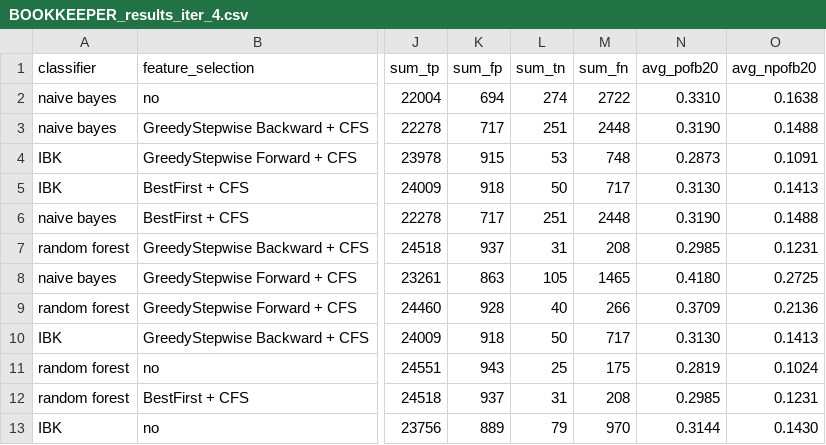
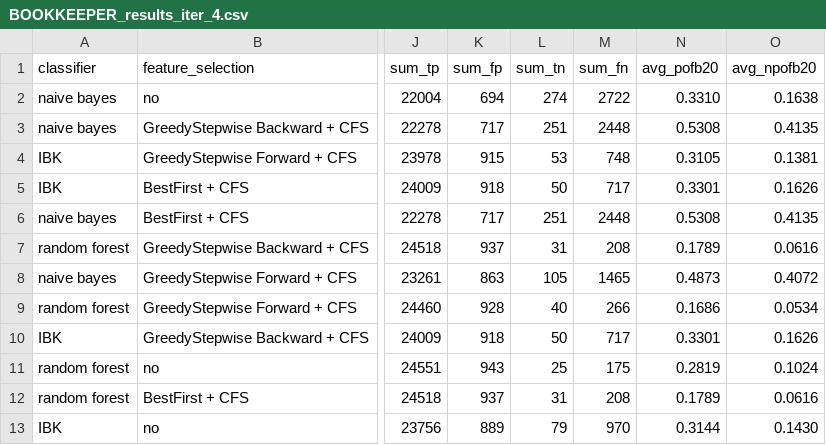
Before and after one commit to Lollogiga/ISW2-Project, a CSV file: src/main/resources/bookkeeper/result/BOOKKEEPER_results_iter_4.csv, drawn as a sheet; only a part is shown, gaps mark what is left out; the diff names each change by its address in the sheet, - before the commit and + after, or states it on an @@ line.

```diff
--- a/src/main/resources/bookkeeper/result/BOOKKEEPER_results_iter_4.csv
+++ b/src/main/resources/bookkeeper/result/BOOKKEEPER_results_iter_4.csv
-N3 (avg_pofb20): 0.3190
+N3 (avg_pofb20): 0.5308
-O3 (avg_npofb20): 0.1488
+O3 (avg_npofb20): 0.4135
-N4 (avg_pofb20): 0.2873
+N4 (avg_pofb20): 0.3105
-O4 (avg_npofb20): 0.1091
+O4 (avg_npofb20): 0.1381
-N5 (avg_pofb20): 0.3130
+N5 (avg_pofb20): 0.3301
-O5 (avg_npofb20): 0.1413
+O5 (avg_npofb20): 0.1626
-N6 (avg_pofb20): 0.3190
+N6 (avg_pofb20): 0.5308
-O6 (avg_npofb20): 0.1488
+O6 (avg_npofb20): 0.4135
-N7 (avg_pofb20): 0.2985
+N7 (avg_pofb20): 0.1789
-O7 (avg_npofb20): 0.1231
+O7 (avg_npofb20): 0.0616
-N8 (avg_pofb20): 0.4180
+N8 (avg_pofb20): 0.4873
-O8 (avg_npofb20): 0.2725
+O8 (avg_npofb20): 0.4072
-N9 (avg_pofb20): 0.3709
+N9 (avg_pofb20): 0.1686
-O9 (avg_npofb20): 0.2136
+O9 (avg_npofb20): 0.0534
-N10 (avg_pofb20): 0.3130
+N10 (avg_pofb20): 0.3301
-O10 (avg_npofb20): 0.1413
+O10 (avg_npofb20): 0.1626
-N12 (avg_pofb20): 0.2985
+N12 (avg_pofb20): 0.1789
-O12 (avg_npofb20): 0.1231
+O12 (avg_npofb20): 0.0616
```
Also changed, not shown: src/main/resources/bookkeeper/result/BOOKKEEPER_features_selected_all.csv, src/main/resources/bookkeeper/result/BOOKKEEPER_results_iter_1.csv, 6 other files.
